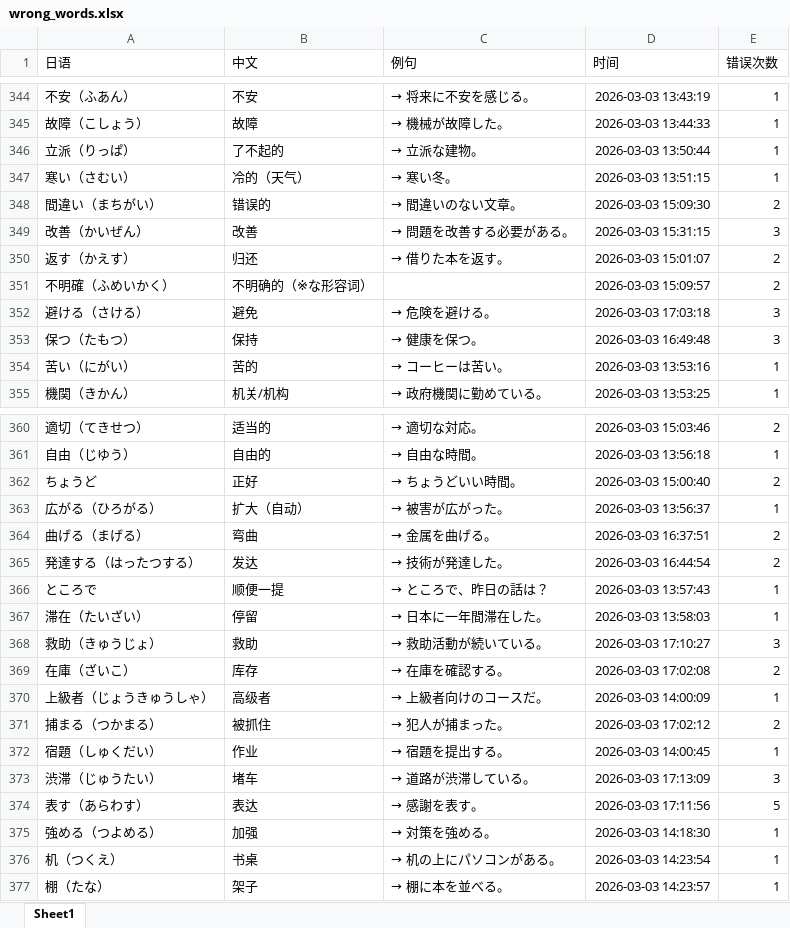
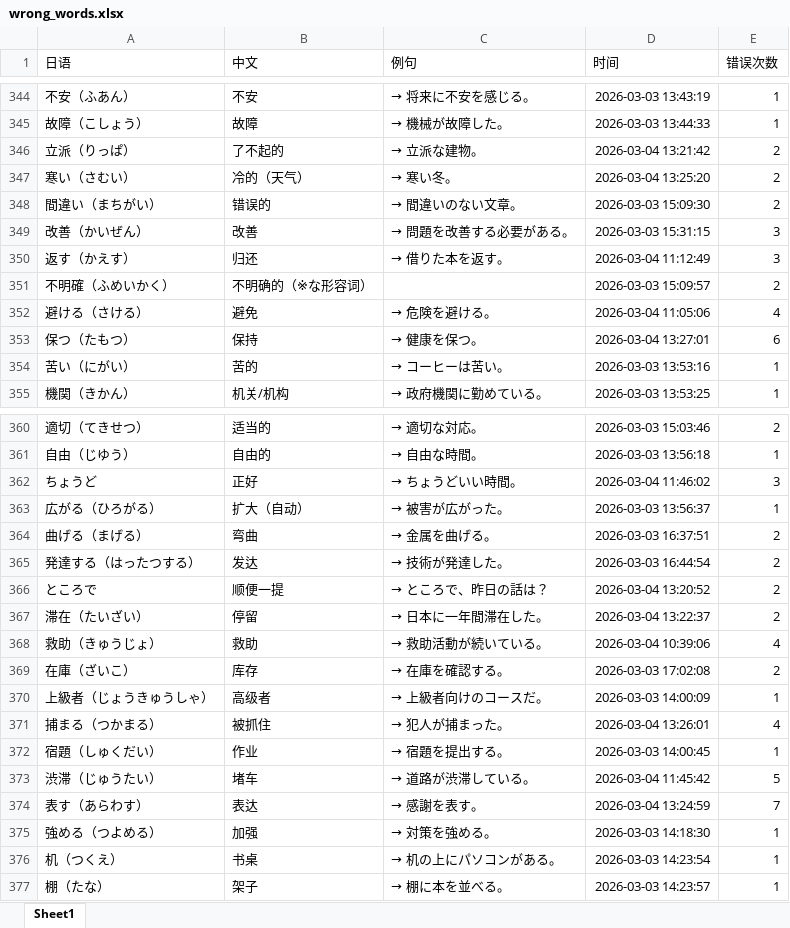
Before and after one commit to yuandongxuT/jpword, an Excel workbook: wrong_words.xlsx, sheet Sheet1, drawn as a sheet; only a part is shown, gaps mark what is left out; values as stored, in another font and other column widths than the file's, no borders; the diff covers the shown part only; the diff names each change by its address in the sheet, - before the commit and + after, or states it on an @@ line.

```diff
--- a/wrong_words.xlsx (sheet Sheet1)
+++ b/wrong_words.xlsx (sheet Sheet1)
-D346 (时间): 2026-03-03 13:50:44
+D346 (时间): 2026-03-04 13:21:42
-E346:E347 (错误次数): 1
+E346:E347 (错误次数): 2
-D347 (时间): 2026-03-03 13:51:15
+D347 (时间): 2026-03-04 13:25:20
-D350 (时间): 2026-03-03 15:01:07
+D350 (时间): 2026-03-04 11:12:49
-E350 (错误次数): 2
+E350 (错误次数): 3
-D352 (时间): 2026-03-03 17:03:18
+D352 (时间): 2026-03-04 11:05:06
-E352 (错误次数): 3
+E352 (错误次数): 4
-D353 (时间): 2026-03-03 16:49:48
+D353 (时间): 2026-03-04 13:27:01
-E353 (错误次数): 3
+E353 (错误次数): 6
-D362 (时间): 2026-03-03 15:00:40
+D362 (时间): 2026-03-04 11:46:02
-E362 (错误次数): 2
+E362 (错误次数): 3
-D366 (时间): 2026-03-03 13:57:43
+D366 (时间): 2026-03-04 13:20:52
-E366:E367 (错误次数): 1
+E366:E367 (错误次数): 2
-D367 (时间): 2026-03-03 13:58:03
+D367 (时间): 2026-03-04 13:22:37
-D368 (时间): 2026-03-03 17:10:27
+D368 (时间): 2026-03-04 10:39:06
-E368 (错误次数): 3
+E368 (错误次数): 4
-D371 (时间): 2026-03-03 17:02:12
+D371 (时间): 2026-03-04 13:26:01
-E371 (错误次数): 2
+E371 (错误次数): 4
-D373 (时间): 2026-03-03 17:13:09
+D373 (时间): 2026-03-04 11:45:42
-E373 (错误次数): 3
+E373 (错误次数): 5
-D374 (时间): 2026-03-03 17:11:56
+D374 (时间): 2026-03-04 13:24:59
-E374 (错误次数): 5
+E374 (错误次数): 7
```
Also changed, not shown: 71 added rows and 66 edited cells elsewhere in this sheet, Book6.xlsx, progress.xlsx, 1 other file.
